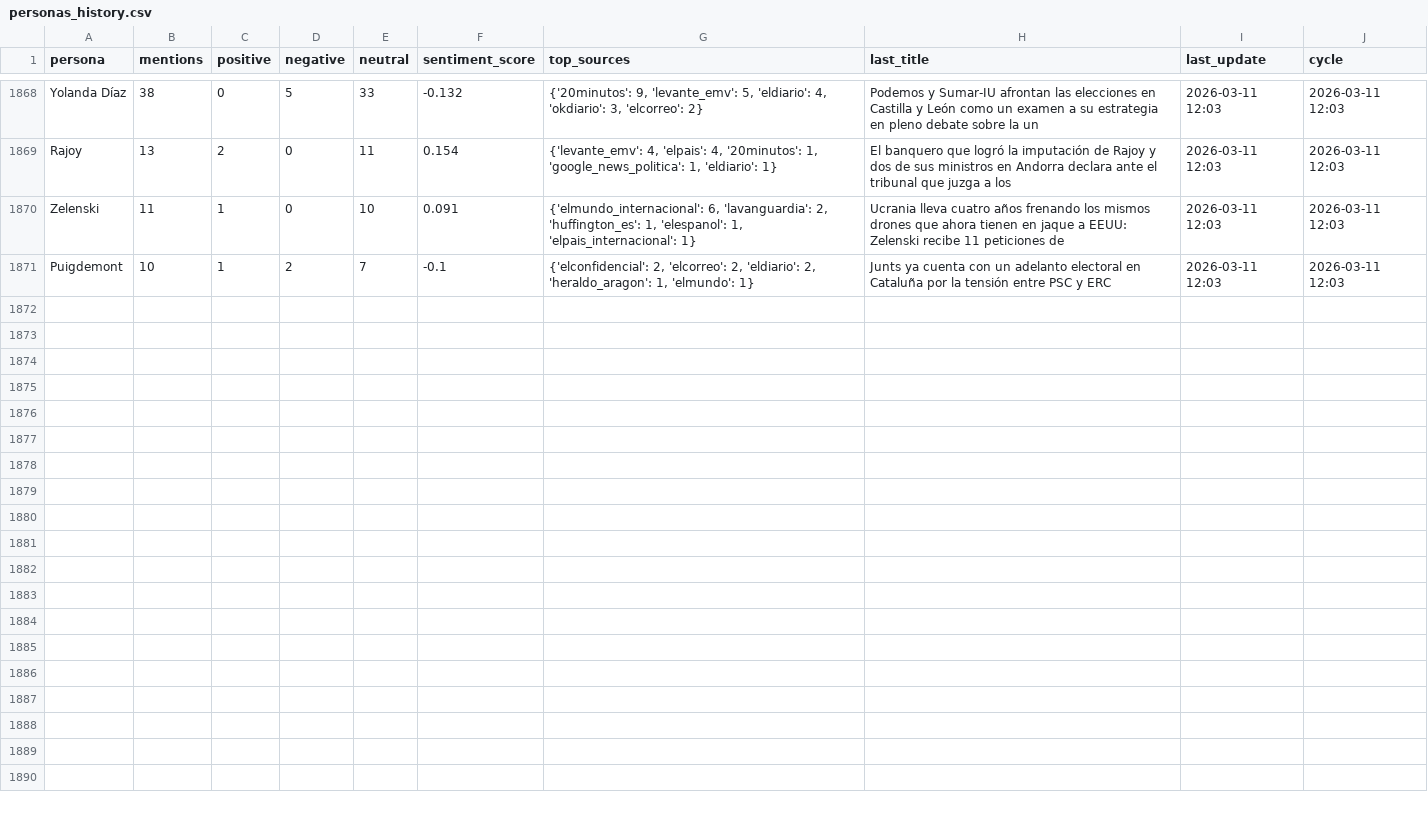
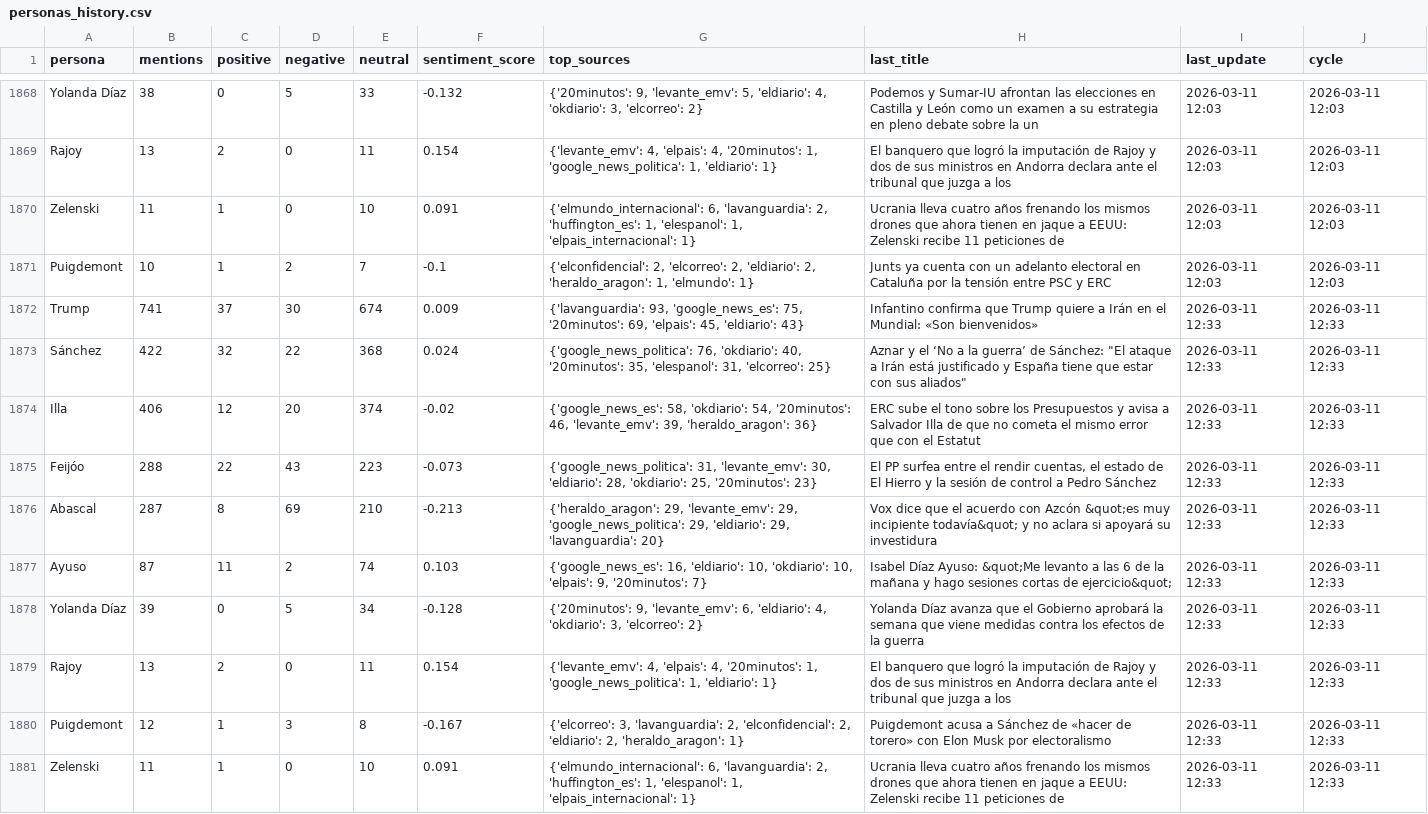
Before and after one commit to mcasrom/narrative-radar, a CSV file: data/processed/personas_history.csv, drawn as a sheet; only a part is shown, gaps mark what is left out; the diff names each change by its address in the sheet, - before the commit and + after, or states it on an @@ line.

```diff
--- a/data/processed/personas_history.csv
+++ b/data/processed/personas_history.csv
+row 1872: Trump | 741 | 37 | 30 | 674 | 0.009 | {'lavanguardia': 93, 'google_news_es': 75, '20minutos': 69, 'elpais': 45, 'eldiario': 43} | Infantino confirma que Trump quiere a Irán en el Mundial: «Son bienvenidos» | 2026-03-11 12:33 | 2026-03-11 12:33
+row 1873: Sánchez | 422 | 32 | 22 | 368 | 0.024 | {'google_news_politica': 76, 'okdiario': 40, '20minutos': 35, 'elespanol': 31, 'elcorreo': 25} | Aznar y el ‘No a la guerra’ de Sánchez: "El ataque a Irán está justificado y España tiene que estar con sus aliados" | 2026-03-11 12:33 | 2026-03-11 12:33
+row 1874: Illa | 406 | 12 | 20 | 374 | -0.02 | {'google_news_es': 58, 'okdiario': 54, '20minutos': 46, 'levante_emv': 39, 'heraldo_aragon': 36} | ERC sube el tono sobre los Presupuestos y avisa a Salvador Illa de que no cometa el mismo error que con el Estatut | 2026-03-11 12:33 | 2026-03-11 12:33
+row 1875: Feijóo | 288 | 22 | 43 | 223 | -0.073 | {'google_news_politica': 31, 'levante_emv': 30, 'eldiario': 28, 'okdiario': 25, '20minutos': 23} | El PP surfea entre el rendir cuentas, el estado de El Hierro y la sesión de control a Pedro Sánchez | 2026-03-11 12:33 | 2026-03-11 12:33
+row 1876: Abascal | 287 | 8 | 69 | 210 | -0.213 | {'heraldo_aragon': 29, 'levante_emv': 29, 'google_news_politica': 29, 'eldiario': 29, 'lavanguardia': 20} | Vox dice que el acuerdo con Azcón &quot;es muy incipiente todavía&quot; y no aclara si apoyará su investidura | 2026-03-11 12:33 | 2026-03-11 12:33
+row 1877: Ayuso | 87 | 11 | 2 | 74 | 0.103 | {'google_news_es': 16, 'eldiario': 10, 'okdiario': 10, 'elpais': 9, '20minutos': 7} | Isabel Díaz Ayuso: &quot;Me levanto a las 6 de la mañana y hago sesiones cortas de ejercicio&quot; | 2026-03-11 12:33 | 2026-03-11 12:33
+row 1878: Yolanda Díaz | 39 | 0 | 5 | 34 | -0.128 | {'20minutos': 9, 'levante_emv': 6, 'eldiario': 4, 'okdiario': 3, 'elcorreo': 2} | Yolanda Díaz avanza que el Gobierno aprobará la semana que viene medidas contra los efectos de la guerra | 2026-03-11 12:33 | 2026-03-11 12:33
+row 1879: Rajoy | 13 | 2 | 0 | 11 | 0.154 | {'levante_emv': 4, 'elpais': 4, '20minutos': 1, 'google_news_politica': 1, 'eldiario': 1} | El banquero que logró la imputación de Rajoy y dos de sus ministros en Andorra declara ante el tribunal que juzga a los | 2026-03-11 12:33 | 2026-03-11 12:33
+row 1880: Puigdemont | 12 | 1 | 3 | 8 | -0.167 | {'elcorreo': 3, 'lavanguardia': 2, 'elconfidencial': 2, 'eldiario': 2, 'heraldo_aragon': 1} | Puigdemont acusa a Sánchez de «hacer de torero» con Elon Musk por electoralismo | 2026-03-11 12:33 | 2026-03-11 12:33
+row 1881: Zelenski | 11 | 1 | 0 | 10 | 0.091 | {'elmundo_internacional': 6, 'lavanguardia': 2, 'huffington_es': 1, 'elespanol': 1, 'elpais_internacional': 1} | Ucrania lleva cuatro años frenando los mismos drones que ahora tienen en jaque a EEUU: Zelenski recibe 11 peticiones de | 2026-03-11 12:33 | 2026-03-11 12:33
```
Also changed, not shown: data/processed/agenda_history.csv, data/processed/audit_sources.csv, 35 other files.
